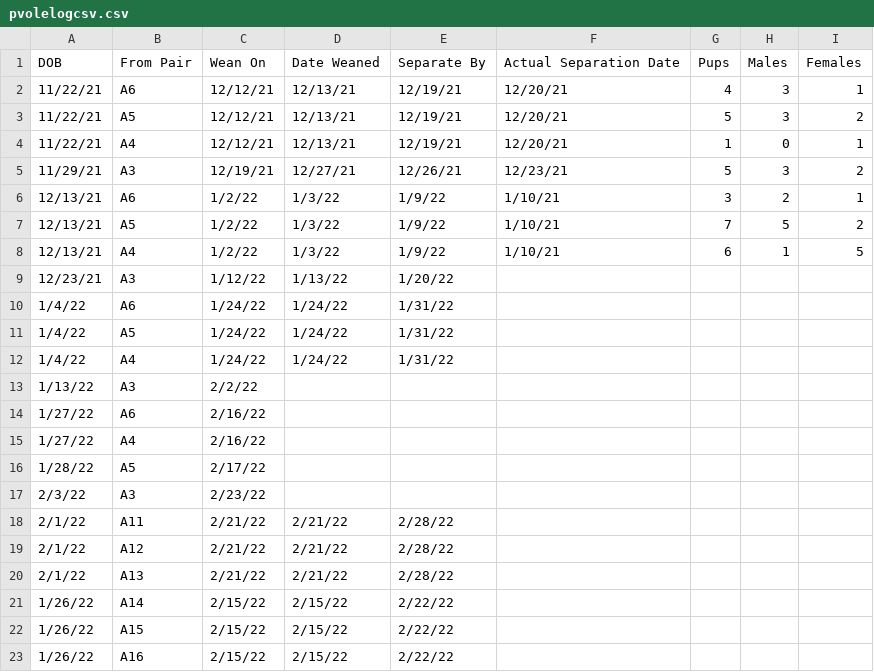
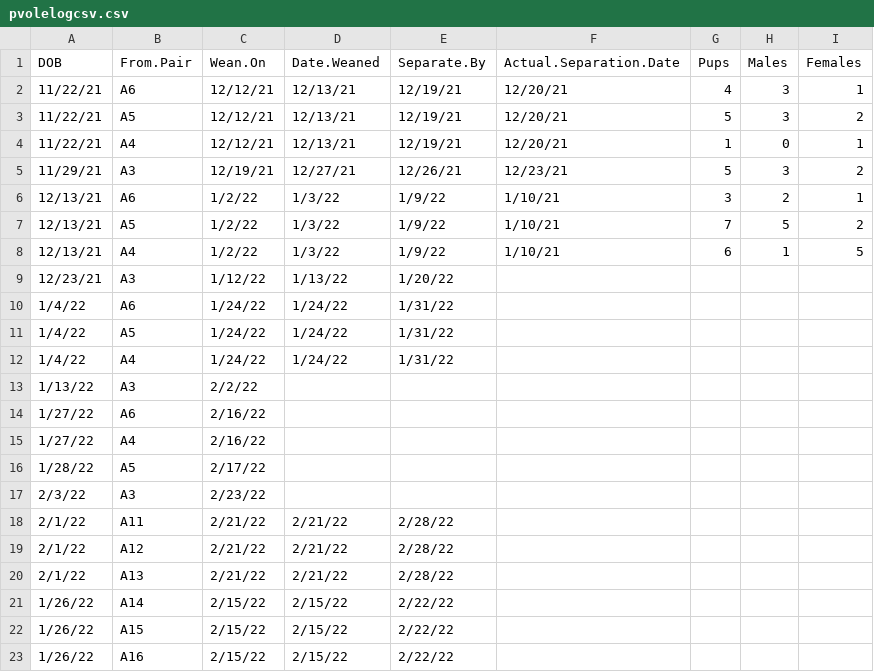
Before and after one commit to georgiayoung/VoleLog, a CSV file: pvolelogcsv.csv, drawn as a sheet.

Commit message:
Update pvolelogcsv.csv

```diff
--- a/pvolelogcsv.csv
+++ b/pvolelogcsv.csv
@@ -1,2 +1,2 @@
-DOB,From Pair,Wean On,Date Weaned,Separate By ,Actual Separation Date,Pups,Males,Females
+DOB,From.Pair,Wean.On,Date.Weaned,Separate.By,Actual.Separation.Date,Pups,Males,Females
 11/22/21,A6,12/12/21,12/13/21,12/19/21,12/20/21,4,3,1
```
